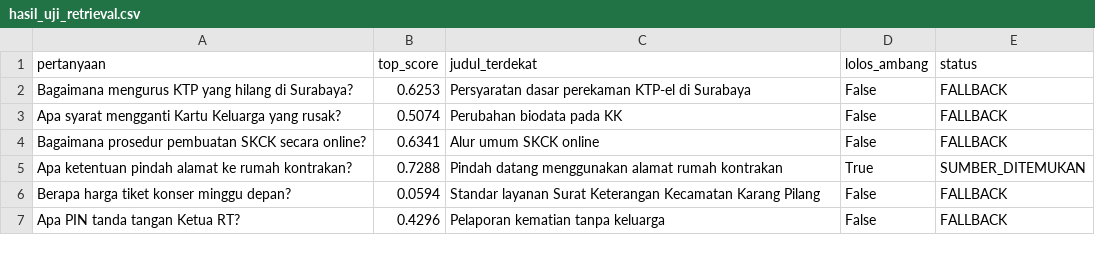
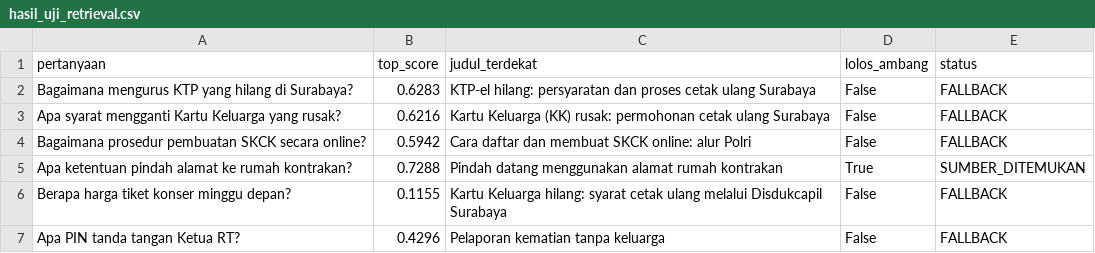
Before and after one commit to AgilePemdigi-2026/RTConnect, a CSV file: backend/chatbot/hasil_uji_retrieval.csv, drawn as a sheet.

Commit message:
Improve chatbot knowledge base

```diff
--- a/backend/chatbot/hasil_uji_retrieval.csv
+++ b/backend/chatbot/hasil_uji_retrieval.csv
@@ -1,7 +1,7 @@
 pertanyaan,top_score,judul_terdekat,lolos_ambang,status
-Bagaimana mengurus KTP yang hilang di Surabaya?,0.6253,Persyaratan dasar perekaman KTP-el di Surabaya,False,FALLBACK
-Apa syarat mengganti Kartu Keluarga yang rusak?,0.5074,Perubahan biodata pada KK,False,FALLBACK
-Bagaimana prosedur pembuatan SKCK secara online?,0.6341,Alur umum SKCK online,False,FALLBACK
+Bagaimana mengurus KTP yang hilang di Surabaya?,0.6283,KTP-el hilang: persyaratan dan proses cetak ulang Surabaya,False,FALLBACK
+Apa syarat mengganti Kartu Keluarga yang rusak?,0.6216,Kartu Keluarga (KK) rusak: permohonan cetak ulang Surabaya,False,FALLBACK
+Bagaimana prosedur pembuatan SKCK secara online?,0.5942,Cara daftar dan membuat SKCK online: alur Polri,False,FALLBACK
 Apa ketentuan pindah alamat ke rumah kontrakan?,0.7288,Pindah datang menggunakan alamat rumah kontrakan,True,SUMBER_DITEMUKAN
-Berapa harga tiket konser minggu depan?,0.0594,Standar layanan Surat Keterangan Kecamatan Karang Pilang,False,FALLBACK
+Berapa harga tiket konser minggu depan?,0.1155,Kartu Keluarga hilang: syarat cetak ulang melalui Disdukcapil Surabaya,False,FALLBACK
 Apa PIN tanda tangan Ketua RT?,0.4296,Pelaporan kematian tanpa keluarga,False,FALLBACK
```
Also changed, not shown: 1 other file.
